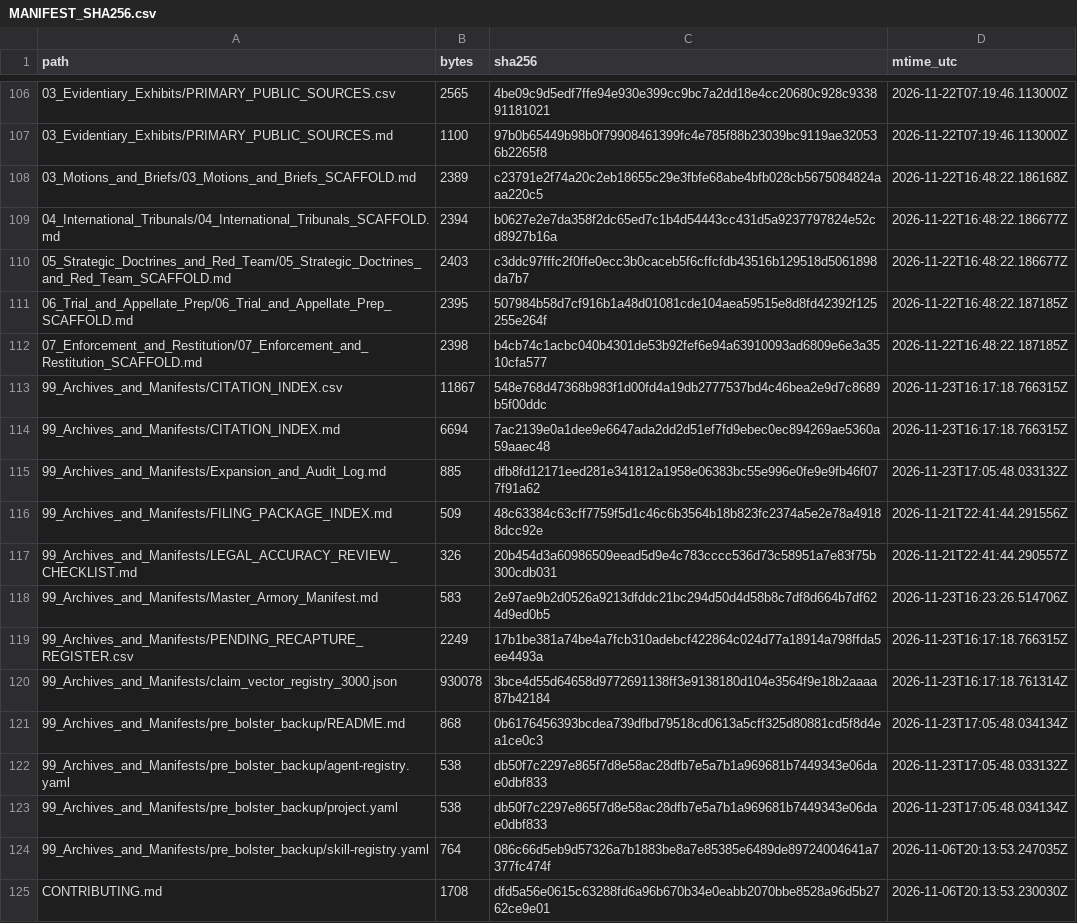
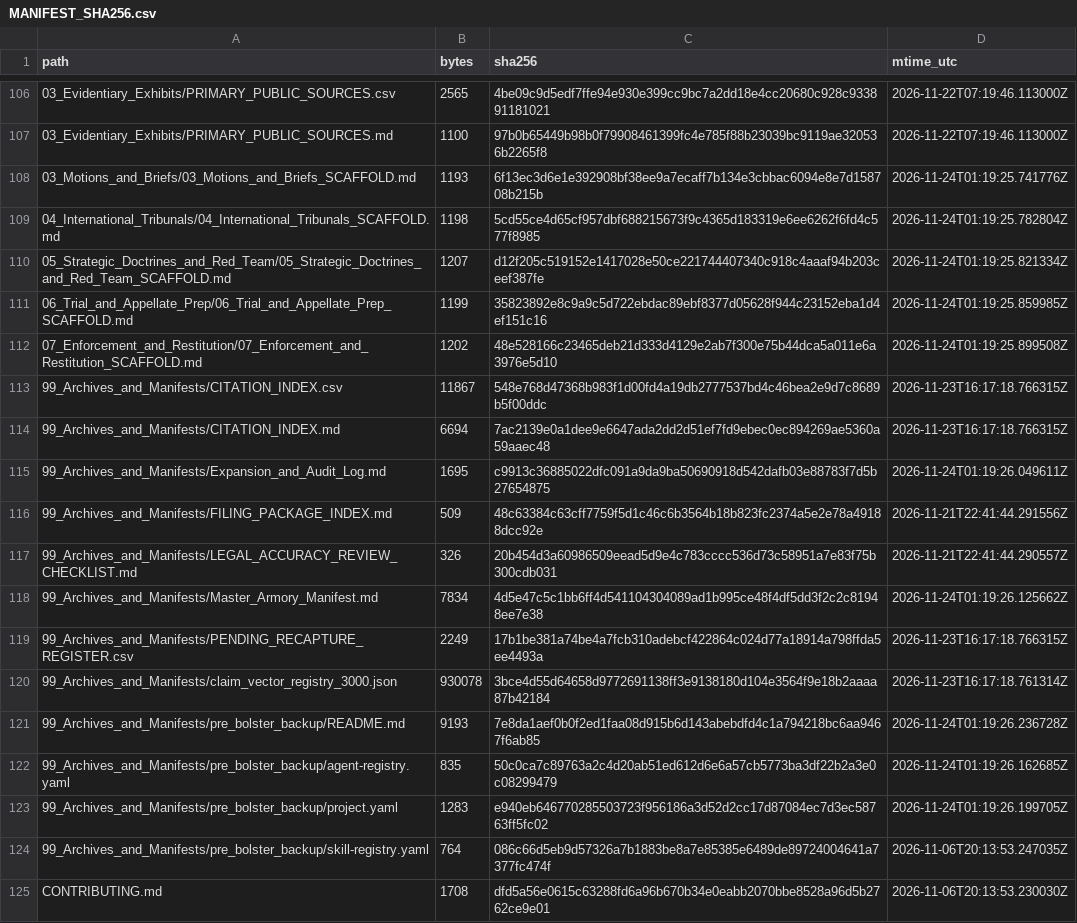
Before and after one commit to GlobalRestitutionAlliance/turtle-island-us-ak-native-village-of-kobuk-master-litigation, a CSV file: 99_Archives_and_Manifests/MANIFEST_SHA256.csv, drawn as a sheet; only a part is shown, gaps mark what is left out; the diff covers the shown part only.

Commit message:
REVERTED DUE TO UNPROMPTED MASS J3WFICATED DATA CORRUPTION BY COMPROMISED BIASED LLM/ARTIFICIAL INTELLIGENCE MODELS

```diff
--- a/99_Archives_and_Manifests/MANIFEST_SHA256.csv
+++ b/99_Archives_and_Manifests/MANIFEST_SHA256.csv
@@ -107,18 +107,18 @@ path,bytes,sha256,mtime_utc
 03_Evidentiary_Exhibits/PRIMARY_PUBLIC_SOURCES.md,1100,97b0b65449b98b0f79908461399fc4e785f88b23039bc9119ae320536b2265f8,2026-11-22T07:19:46.113000Z
-03_Motions_and_Briefs/03_Motions_and_Briefs_SCAFFOLD.md,2389,c23791e2f74a20c2eb18655c29e3fbfe68abe4bfb028cb5675084824aaa220c5,2026-11-22T16:48:22.186168Z
-04_International_Tribunals/04_International_Tribunals_SCAFFOLD.md,2394,b0627e2e7da358f2dc65ed7c1b4d54443cc431d5a9237797824e52cd8927b16a,2026-11-22T16:48:22.186677Z
-05_Strategic_Doctrines_and_Red_Team/05_Strategic_Doctrines_and_Red_Team_SCAFFOLD.md,2403,c3ddc97fffc2f0ffe0ecc3b0caceb5f6cffcfdb43516b129518d5061898da7b7,2026-11-22T16:48:22.186677Z
-06_Trial_and_Appellate_Prep/06_Trial_and_Appellate_Prep_SCAFFOLD.md,2395,507984b58d7cf916b1a48d01081cde104aea59515e8d8fd42392f125255e264f,2026-11-22T16:48:22.187185Z
-07_Enforcement_and_Restitution/07_Enforcement_and_Restitution_SCAFFOLD.md,2398,b4cb74c1acbc040b4301de53b92fef6e94a63910093ad6809e6e3a3510cfa577,2026-11-22T16:48:22.187185Z
+03_Motions_and_Briefs/03_Motions_and_Briefs_SCAFFOLD.md,1193,6f13ec3d6e1e392908bf38ee9a7ecaff7b134e3cbbac6094e8e7d158708b215b,2026-11-24T01:19:25.741776Z
+04_International_Tribunals/04_International_Tribunals_SCAFFOLD.md,1198,5cd55ce4d65cf957dbf688215673f9c4365d183319e6ee6262f6fd4c577f8985,2026-11-24T01:19:25.782804Z
+05_Strategic_Doctrines_and_Red_Team/05_Strategic_Doctrines_and_Red_Team_SCAFFOLD.md,1207,d12f205c519152e1417028e50ce221744407340c918c4aaaf94b203ceef387fe,2026-11-24T01:19:25.821334Z
+06_Trial_and_Appellate_Prep/06_Trial_and_Appellate_Prep_SCAFFOLD.md,1199,35823892e8c9a9c5d722ebdac89ebf8377d05628f944c23152eba1d4ef151c16,2026-11-24T01:19:25.859985Z
+07_Enforcement_and_Restitution/07_Enforcement_and_Restitution_SCAFFOLD.md,1202,48e528166c23465deb21d333d4129e2ab7f300e75b44dca5a011e6a3976e5d10,2026-11-24T01:19:25.899508Z
 99_Archives_and_Manifests/CITATION_INDEX.csv,11867,548e768d47368b983f1d00fd4a19db2777537bd4c46bea2e9d7c8689b5f00ddc,2026-11-23T16:17:18.766315Z
 99_Archives_and_Manifests/CITATION_INDEX.md,6694,7ac2139e0a1dee9e6647ada2dd2d51ef7fd9ebec0ec894269ae5360a59aaec48,2026-11-23T16:17:18.766315Z
-99_Archives_and_Manifests/Expansion_and_Audit_Log.md,885,dfb8fd12171eed281e341812a1958e06383bc55e996e0fe9e9fb46f077f91a62,2026-11-23T17:05:48.033132Z
+99_Archives_and_Manifests/Expansion_and_Audit_Log.md,1695,c9913c36885022dfc091a9da9ba50690918d542dafb03e88783f7d5b27654875,2026-11-24T01:19:26.049611Z
 99_Archives_and_Manifests/FILING_PACKAGE_INDEX.md,509,48c63384c63cff7759f5d1c46c6b3564b18b823fc2374a5e2e78a49188dcc92e,2026-11-21T22:41:44.291556Z
 99_Archives_and_Manifests/LEGAL_ACCURACY_REVIEW_CHECKLIST.md,326,20b454d3a60986509eead5d9e4c783cccc536d73c58951a7e83f75b300cdb031,2026-11-21T22:41:44.290557Z
-99_Archives_and_Manifests/Master_Armory_Manifest.md,583,2e97ae9b2d0526a9213dfddc21bc294d50d4d58b8c7df8d664b7df624d9ed0b5,2026-11-23T16:23:26.514706Z
+99_Archives_and_Manifests/Master_Armory_Manifest.md,7834,4d5e47c5c1bb6ff4d541104304089ad1b995ce48f4df5dd3f2c2c81948ee7e38,2026-11-24T01:19:26.125662Z
 99_Archives_and_Manifests/PENDING_RECAPTURE_REGISTER.csv,2249,17b1be381a74be4a7fcb310adebcf422864c024d77a18914a798ffda5ee4493a,2026-11-23T16:17:18.766315Z
 99_Archives_and_Manifests/claim_vector_registry_3000.json,930078,3bce4d55d64658d9772691138ff3e9138180d104e3564f9e18b2aaaa87b42184,2026-11-23T16:17:18.761314Z
-99_Archives_and_Manifests/pre_bolster_backup/README.md,868,0b6176456393bcdea739dfbd79518cd0613a5cff325d80881cd5f8d4ea1ce0c3,2026-11-23T17:05:48.034134Z
-99_Archives_and_Manifests/pre_bolster_backup/agent-registry.yaml,538,db50f7c2297e865f7d8e58ac28dfb7e5a7b1a969681b7449343e06dae0dbf833,2026-11-23T17:05:48.033132Z
-99_Archives_and_Manifests/pre_bolster_backup/project.yaml,538,db50f7c2297e865f7d8e58ac28dfb7e5a7b1a969681b7449343e06dae0dbf833,2026-11-23T17:05:48.034134Z
+99_Archives_and_Manifests/pre_bolster_backup/README.md,9193,7e8da1aef0b0f2ed1faa08d915b6d143abebdfd4c1a794218bc6aa9467f6ab85,2026-11-24T01:19:26.236728Z
+99_Archives_and_Manifests/pre_bolster_backup/agent-registry.yaml,835,50c0ca7c89763a2c4d20ab51ed612d6e6a57cb5773ba3df22b2a3e0c08299479,2026-11-24T01:19:26.162685Z
+99_Archives_and_Manifests/pre_bolster_backup/project.yaml,1283,e940eb646770285503723f956186a3d52d2cc17d87084ec7d3ec58763ff5fc02,2026-11-24T01:19:26.199705Z
 99_Archives_and_Manifests/pre_bolster_backup/skill-registry.yaml,764,086c66d5eb9d57326a7b1883be8a7e85385e6489de89724004641a7377fc474f,2026-11-06T20:13:53.247035Z
```
Also changed, not shown: 86 edited cells elsewhere in this file, 39 other files.
